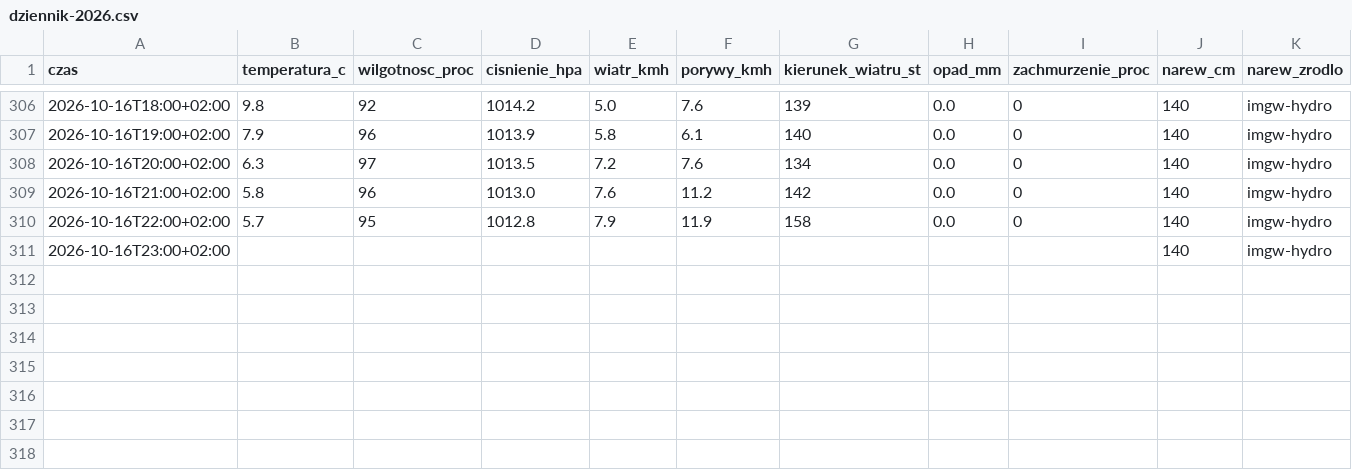
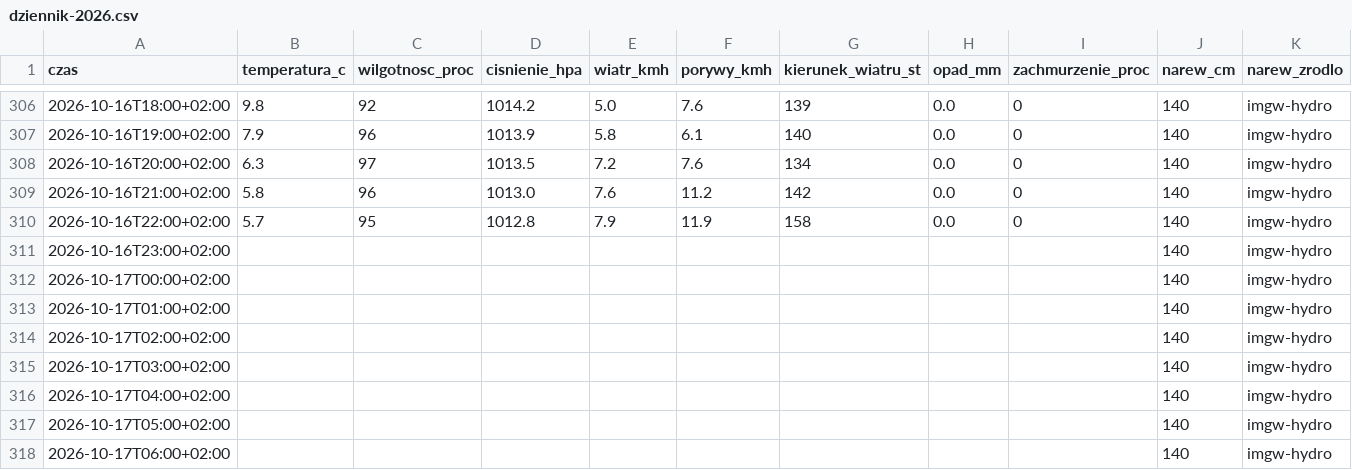
Before and after one commit to arturwyrzykowski/pogoda-tv, a CSV file: data/dziennik-2026.csv, drawn as a sheet; only a part is shown, gaps mark what is left out.

```diff
--- a/data/dziennik-2026.csv
+++ b/data/dziennik-2026.csv
@@ -311 +311,8 @@ czas,temperatura_c,wilgotnosc_proc,cisnienie_hpa,wiatr_kmh,porywy_kmh,kierunek_w
 2026-10-16T23:00+02:00,,,,,,,,,140,imgw-hydro
+2026-10-17T00:00+02:00,,,,,,,,,140,imgw-hydro
+2026-10-17T01:00+02:00,,,,,,,,,140,imgw-hydro
+2026-10-17T02:00+02:00,,,,,,,,,140,imgw-hydro
+2026-10-17T03:00+02:00,,,,,,,,,140,imgw-hydro
+2026-10-17T04:00+02:00,,,,,,,,,140,imgw-hydro
+2026-10-17T05:00+02:00,,,,,,,,,140,imgw-hydro
+2026-10-17T06:00+02:00,,,,,,,,,140,imgw-hydro
```
Also changed, not shown: 1 other file.
